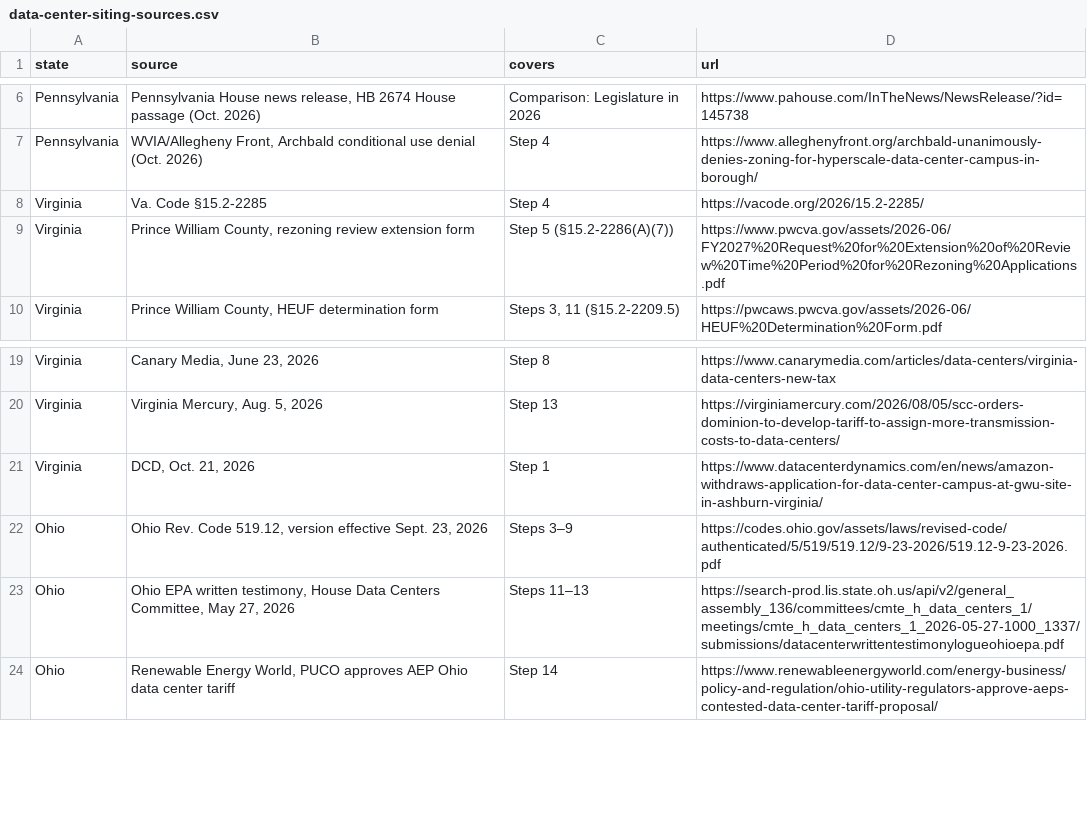
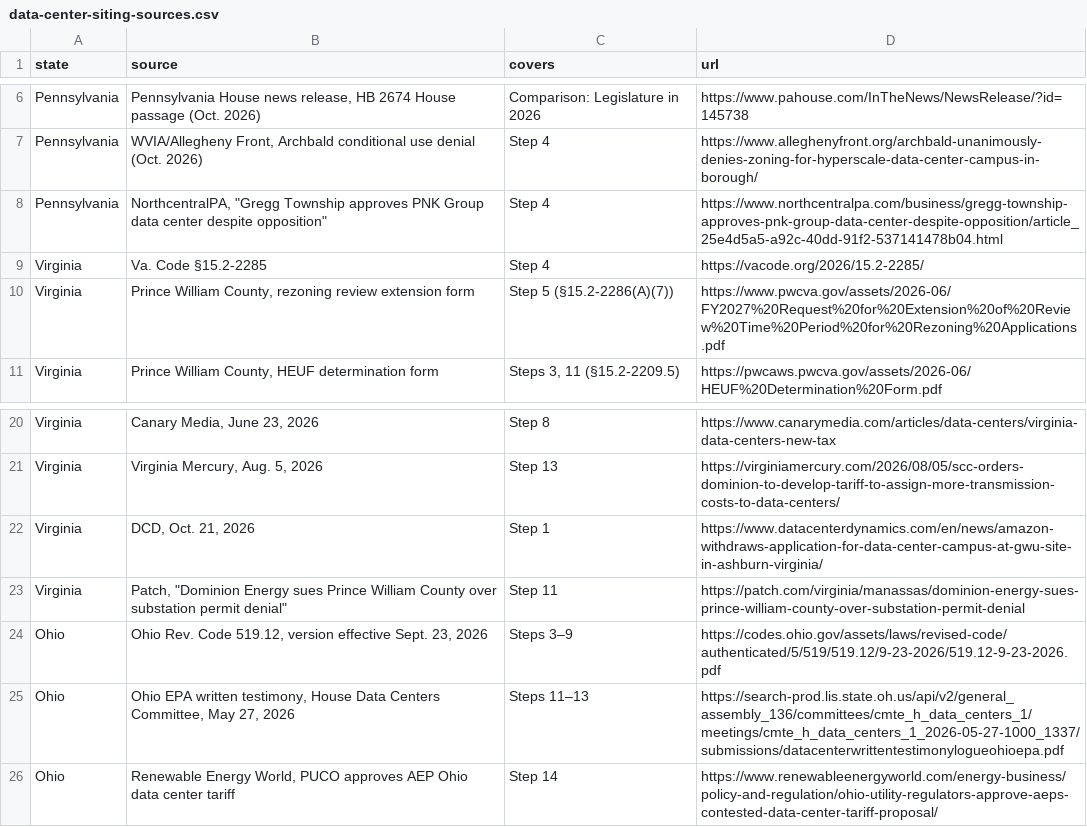
Before and after one commit to jphoebus/data-center-siting, a CSV file: data-center-siting-sources.csv, drawn as a sheet; only a part is shown, gaps mark what is left out.

```diff
--- a/data-center-siting-sources.csv
+++ b/data-center-siting-sources.csv
@@ -7,2 +7,3 @@
 "Pennsylvania","WVIA/Allegheny Front, Archbald conditional use denial (Oct. 2026)","Step 4","https://www.alleghenyfront.org/archbald-unanimously-denies-zoning-for-hyperscale-data-center-campus-in-borough/"
+"Pennsylvania","NorthcentralPA, ""Gregg Township approves PNK Group data center despite opposition""","Step 4","https://www.northcentralpa.com/business/gregg-township-approves-pnk-group-data-center-despite-opposition/article_25e4d5a5-a92c-40dd-91f2-537141478b04.html"
 "Virginia","Va. Code §15.2-2285","Step 4","https://vacode.org/2026/15.2-2285/"
@@ -21,2 +22,3 @@
 "Virginia","DCD, Oct. 21, 2026","Step 1","https://www.datacenterdynamics.com/en/news/amazon-withdraws-application-for-data-center-campus-at-gwu-site-in-ashburn-virginia/"
+"Virginia","Patch, ""Dominion Energy sues Prince William County over substation permit denial""","Step 11","https://patch.com/virginia/manassas/dominion-energy-sues-prince-william-county-over-substation-permit-denial"
 "Ohio","Ohio Rev. Code 519.12, version effective Sept. 23, 2026","Steps 3–9","https://codes.ohio.gov/assets/laws/revised-code/authenticated/5/519/519.12/9-23-2026/519.12-9-23-2026.pdf"
```
Also changed, not shown: data-center-siting-steps.csv, 2 other files.
